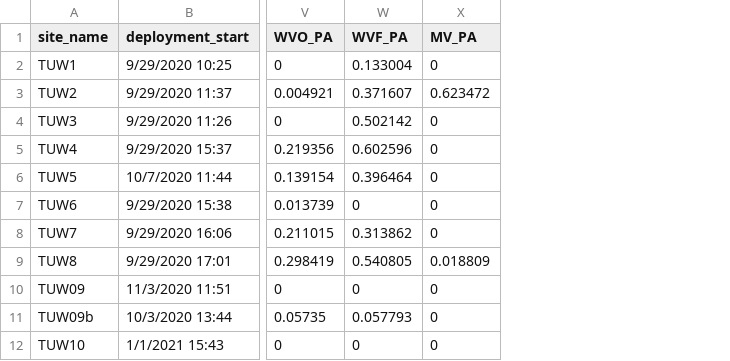
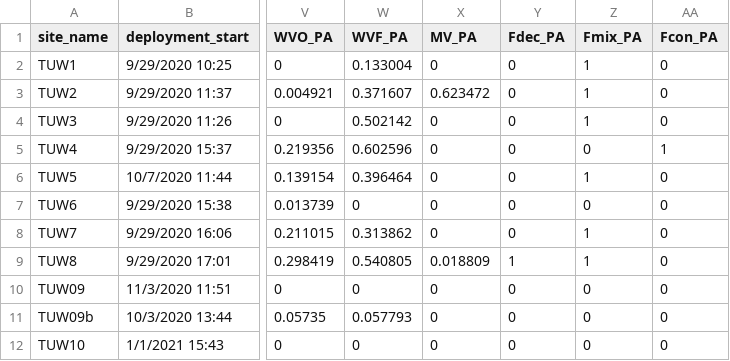
Before and after one commit to tgelmi-candusso/cameratrap_analysis, a CSV file: cov_100.csv, drawn as a sheet; only a part is shown, gaps mark what is left out; the diff names each change by its address in the sheet, - before the commit and + after, or states it on an @@ line.

Commit message:
Update cov_100.csv

```diff
--- a/cov_100.csv
+++ b/cov_100.csv
+column Y (Fdec_PA), rows 2-12: 0 | 0 | 0 | 0 | 0 | 0 | 0 | 1 | 0 | 0 | 0
+column Z (Fmix_PA), rows 2-12: 1 | 1 | 1 | 0 | 1 | 0 | 1 | 1 | 0 | 0 | 0
+column AA (Fcon_PA), rows 2-12: 0 | 0 | 0 | 1 | 0 | 0 | 0 | 0 | 0 | 0 | 0
```
